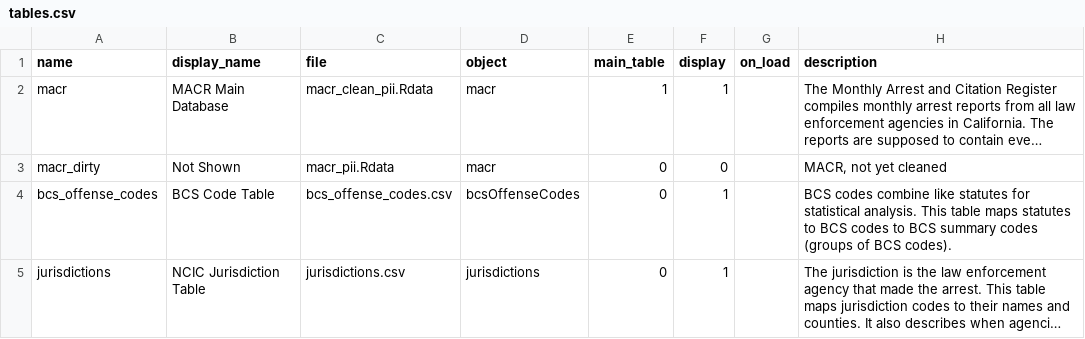
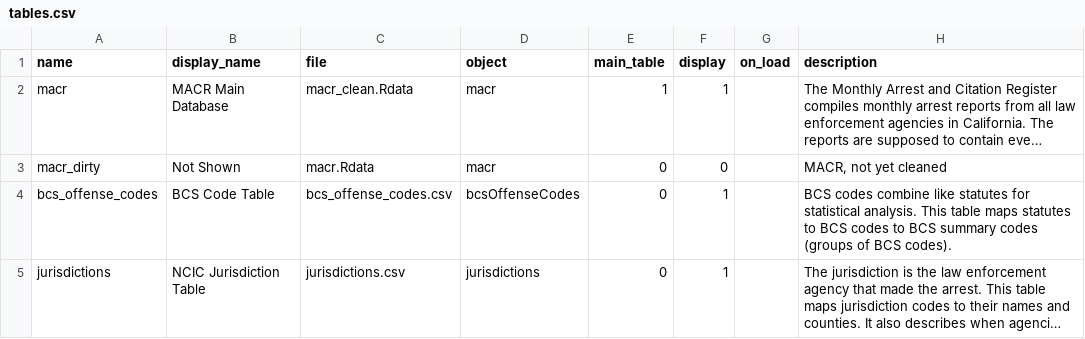
Before and after one commit to vdorie/dojr, a CSV file: inventory/macr/tables.csv, drawn as a sheet; long unchanged cells end in …; the diff names each change by its address in the sheet, - before the commit and + after, or states it on an @@ line.

Commit message:
updated names

```diff
--- a/inventory/macr/tables.csv
+++ b/inventory/macr/tables.csv
-C2 (file): macr_clean_pii.Rdata
+C2 (file): macr_clean.Rdata
-C3 (file): macr_pii.Rdata
+C3 (file): macr.Rdata
```
Also changed, not shown: 9 other files.
